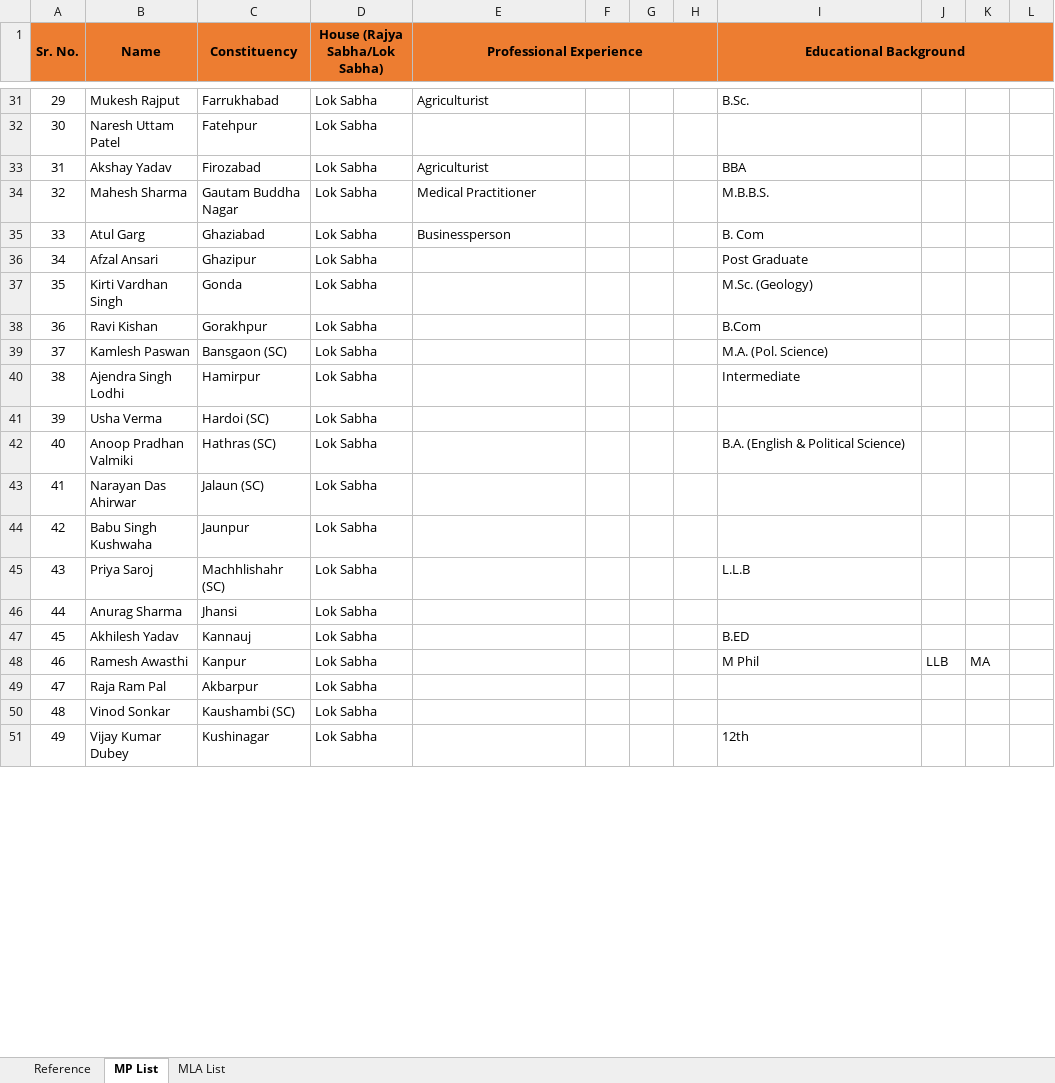
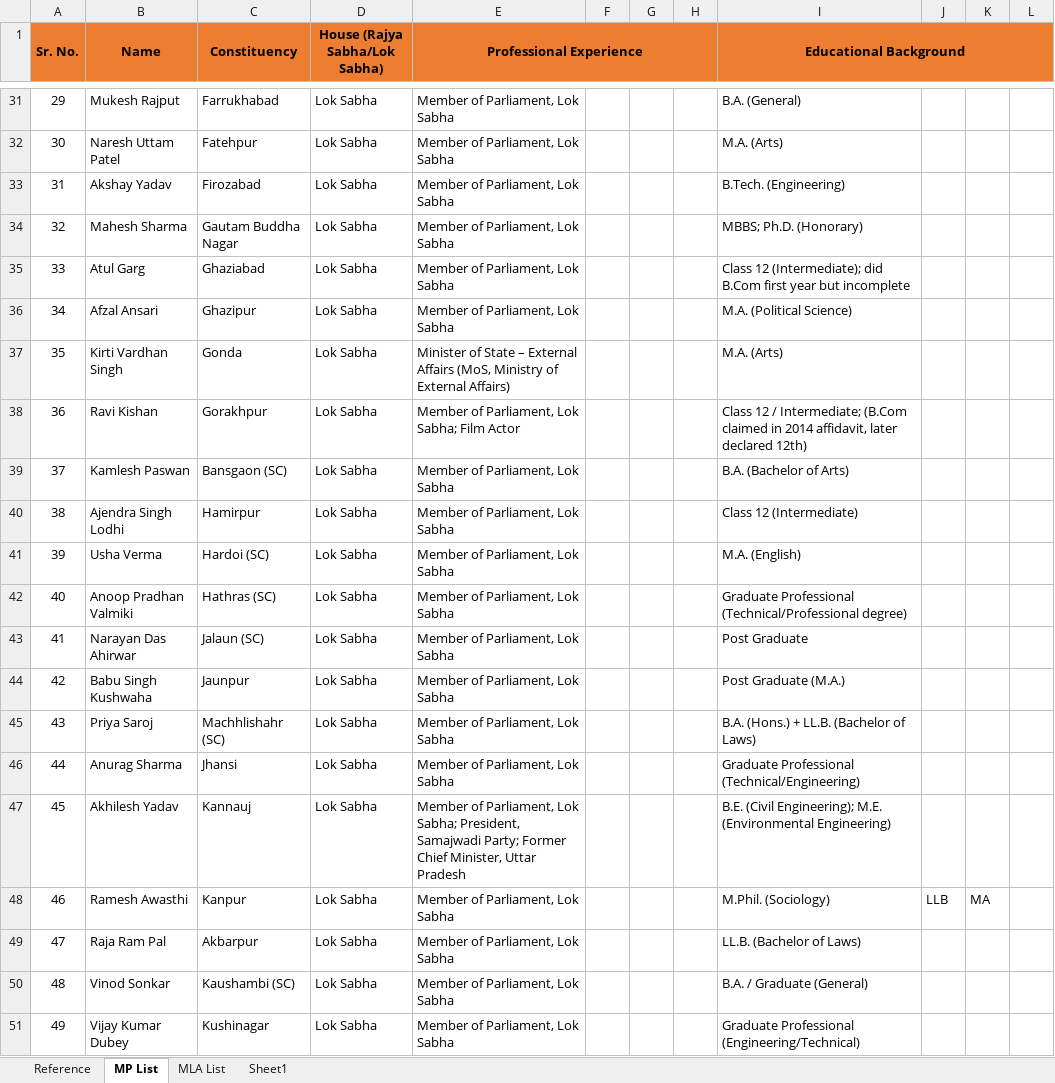
Before and after one commit to shivamk99623-eng/up-Gov, an Excel workbook: data/UP Government Member Data.xlsx, sheet MP List, drawn as a sheet; only a part is shown, gaps mark what is left out; values as stored, in another font and other column widths than the file's, no borders; the diff covers the shown part only; the diff names each change by its address in the sheet, - before the commit and + after, or states it on an @@ line.

```diff
--- a/data/UP Government Member Data.xlsx (sheet MP List)
+++ b/data/UP Government Member Data.xlsx (sheet MP List)
+sheet tab: Sheet1
-E31 (Professional Experience): Agriculturist
+E31 (Professional Experience): Member of Parliament, Lok Sabha
-I31 (Educational Background): B.Sc.
+I31 (Educational Background): B.A. (General)
-E32 (Professional Experience): (empty)
+E32 (Professional Experience): Member of Parliament, Lok Sabha
-I32 (Educational Background): (empty)
+I32 (Educational Background): M.A. (Arts)
-E33 (Professional Experience): Agriculturist
+E33 (Professional Experience): Member of Parliament, Lok Sabha
-I33 (Educational Background): BBA
+I33 (Educational Background): B.Tech. (Engineering)
-E34 (Professional Experience): Medical Practitioner
+E34 (Professional Experience): Member of Parliament, Lok Sabha
-I34 (Educational Background): M.B.B.S.
+I34 (Educational Background): MBBS; Ph.D. (Honorary)
-E35 (Professional Experience): Businessperson
+E35 (Professional Experience): Member of Parliament, Lok Sabha
-I35 (Educational Background): B. Com
+I35 (Educational Background): Class 12 (Intermediate); did B.Com first year but incomplete
-E36 (Professional Experience): (empty)
+E36 (Professional Experience): Member of Parliament, Lok Sabha
-I36 (Educational Background): Post Graduate
+I36 (Educational Background): M.A. (Political Science)
-E37 (Professional Experience): (empty)
+E37 (Professional Experience): Minister of State – External Affairs (MoS, Ministry of External Affairs)
-I37 (Educational Background): M.Sc. (Geology)
+I37 (Educational Background): M.A. (Arts)
-E38 (Professional Experience): (empty)
+E38 (Professional Experience): Member of Parliament, Lok Sabha; Film Actor
-I38 (Educational Background): B.Com
+I38 (Educational Background): Class 12 / Intermediate; (B.Com claimed in 2014 affidavit, later declared 12th)
-E39:E46 (Professional Experience): (empty)
+E39:E46 (Professional Experience): Member of Parliament, Lok Sabha
-I39 (Educational Background): M.A. (Pol. Science)
+I39 (Educational Background): B.A. (Bachelor of Arts)
-I40 (Educational Background): Intermediate
+I40 (Educational Background): Class 12 (Intermediate)
-I41 (Educational Background): (empty)
+I41 (Educational Background): M.A. (English)
-I42 (Educational Background): B.A. (English & Political Science)
+I42 (Educational Background): Graduate Professional (Technical/Professional degree)
-I43 (Educational Background): (empty)
+I43 (Educational Background): Post Graduate
-I44 (Educational Background): (empty)
+I44 (Educational Background): Post Graduate (M.A.)
-I45 (Educational Background): L.L.B
+I45 (Educational Background): B.A. (Hons.) + LL.B. (Bachelor of Laws)
-I46 (Educational Background): (empty)
+I46 (Educational Background): Graduate Professional (Technical/Engineering)
-E47 (Professional Experience): (empty)
+E47 (Professional Experience): Member of Parliament, Lok Sabha; President, Samajwadi Party; Former Chief Minister, Uttar Pradesh
-I47 (Educational Background): B.ED
+I47 (Educational Background): B.E. (Civil Engineering); M.E. (Environmental Engineering)
-E48:E51 (Professional Experience): (empty)
+E48:E51 (Professional Experience): Member of Parliament, Lok Sabha
-I48 (Educational Background): M Phil
+I48 (Educational Background): M.Phil. (Sociology)
-I49 (Educational Background): (empty)
+I49 (Educational Background): LL.B. (Bachelor of Laws)
-I50 (Educational Background): (empty)
+I50 (Educational Background): B.A. / Graduate (General)
-I51 (Educational Background): 12th
+I51 (Educational Background): Graduate Professional (Engineering/Technical)
```
Also changed, not shown: 185 edited cells and cell formats elsewhere in this sheet, sheet MLA List, 29 other files.
